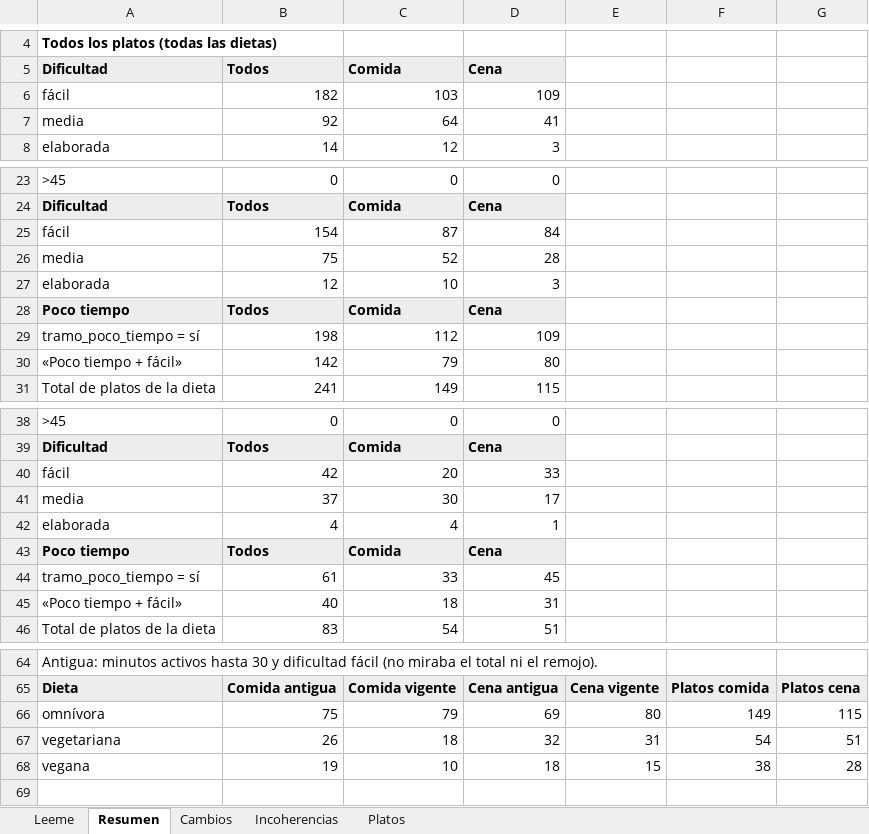
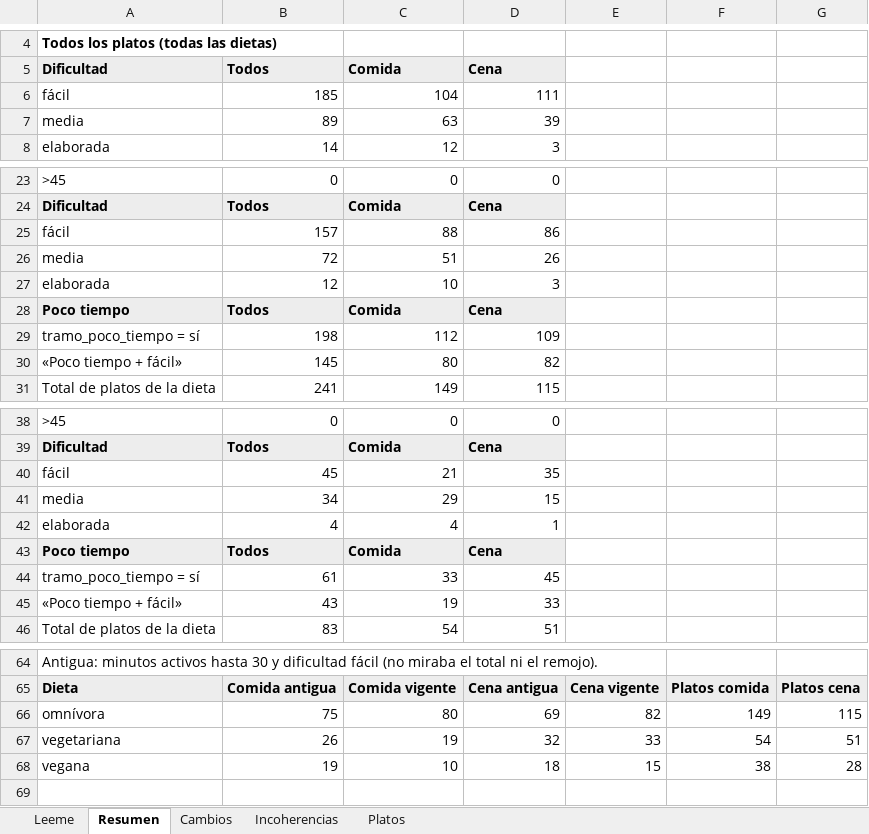
Before and after one commit to javivalmich/Nutiplan, an Excel workbook: scripts/banco/medicion/tiempo-dificultad/anotacion-tiempo.xlsx, sheet Resumen, drawn as a sheet; only a part is shown, gaps mark what is left out; values as stored, in another font and other column widths than the file's, no borders; removed rows and columns are numbered as before the commit, all else as after; the diff names each change by its address in the sheet, - before the commit and + after, or states it on an @@ line.

```diff
--- a/scripts/banco/medicion/tiempo-dificultad/anotacion-tiempo.xlsx (sheet Resumen)
+++ b/scripts/banco/medicion/tiempo-dificultad/anotacion-tiempo.xlsx (sheet Resumen)
-row 6: fácil | 182 | 103 | 109
-row 7: media | 92 | 64 | 41
+row 6: fácil | 185 | 104 | 111
+row 7: media | 89 | 63 | 39
-row 25: fácil | 154 | 87 | 84
-row 26: media | 75 | 52 | 28
+row 25: fácil | 157 | 88 | 86
+row 26: media | 72 | 51 | 26
-row 30: «Poco tiempo + fácil» | 142 | 79 | 80
+row 30: «Poco tiempo + fácil» | 145 | 80 | 82
-row 40: fácil | 42 | 20 | 33
-row 41: media | 37 | 30 | 17
+row 40: fácil | 45 | 21 | 35
+row 41: media | 34 | 29 | 15
-row 45: «Poco tiempo + fácil» | 40 | 18 | 31
+row 45: «Poco tiempo + fácil» | 43 | 19 | 33
-C66: 79
+C66: 80
-E66: 80
+E66: 82
-C67: 18
+C67: 19
-E67: 31
+E67: 33
```
Also changed, not shown: sheet Cambios, sheet Platos.
